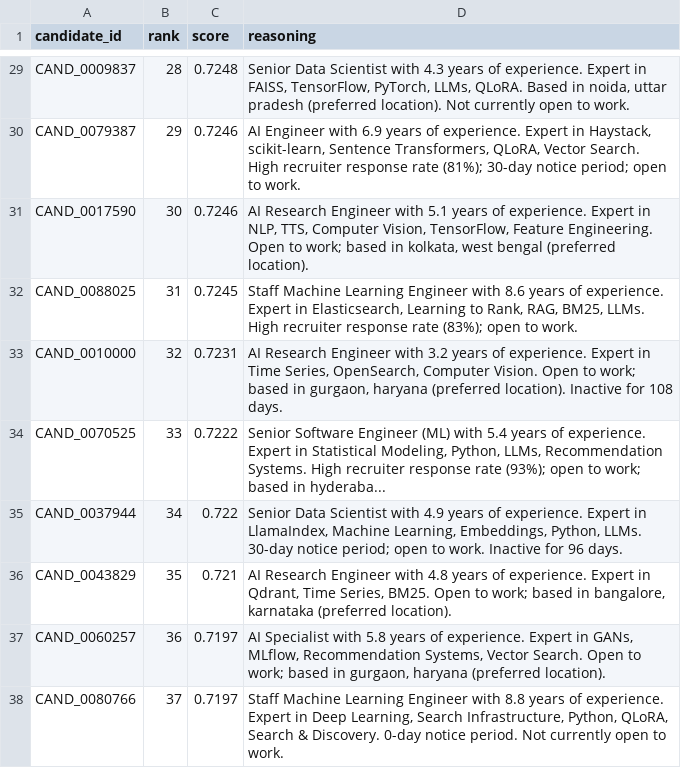
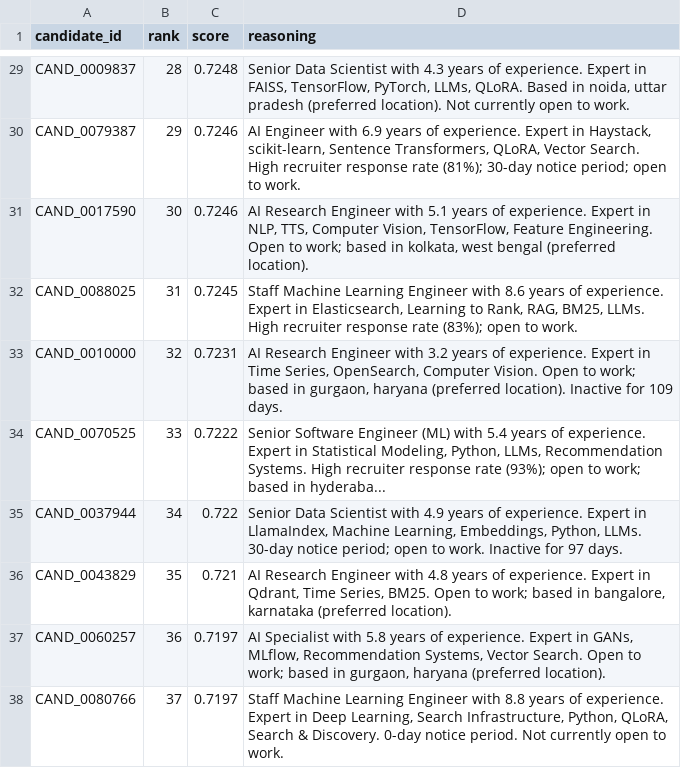
Before and after one commit to adityakanamadi281/resume-ranker, a CSV file: data/output/submission.csv, drawn as a sheet; only a part is shown, gaps mark what is left out; the diff covers the shown part only.

Commit message:
feat: update app.py and ranking output files

```diff
--- a/data/output/submission.csv
+++ b/data/output/submission.csv
@@ -32,5 +32,5 @@ CAND_0017590,30,0.7246,"AI Research Engineer with 5.1 years of experience. Exper
 CAND_0088025,31,0.7245,"Staff Machine Learning Engineer with 8.6 years of experience. Expert in Elasticsearch, Learning to Rank, RAG, BM25, LLMs. High recruiter response rate (83%); open to work."
-CAND_0010000,32,0.7231,"AI Research Engineer with 3.2 years of experience. Expert in Time Series, OpenSearch, Computer Vision. Open to work; based in gurgaon, haryana (preferred location). Inactive for 108 days."
+CAND_0010000,32,0.7231,"AI Research Engineer with 3.2 years of experience. Expert in Time Series, OpenSearch, Computer Vision. Open to work; based in gurgaon, haryana (preferred location). Inactive for 109 days."
 CAND_0070525,33,0.7222,"Senior Software Engineer (ML) with 5.4 years of experience. Expert in Statistical Modeling, Python, LLMs, Recommendation Systems. High recruiter response rate (93%); open to work; based in hyderaba..."
-CAND_0037944,34,0.722,"Senior Data Scientist with 4.9 years of experience. Expert in LlamaIndex, Machine Learning, Embeddings, Python, LLMs. 30-day notice period; open to work. Inactive for 96 days."
+CAND_0037944,34,0.722,"Senior Data Scientist with 4.9 years of experience. Expert in LlamaIndex, Machine Learning, Embeddings, Python, LLMs. 30-day notice period; open to work. Inactive for 97 days."
 CAND_0043829,35,0.721,"AI Research Engineer with 4.8 years of experience. Expert in Qdrant, Time Series, BM25. Open to work; based in bangalore, karnataka (preferred location)."
```
Also changed, not shown: 9 edited cells elsewhere in this file, 2 other files.
